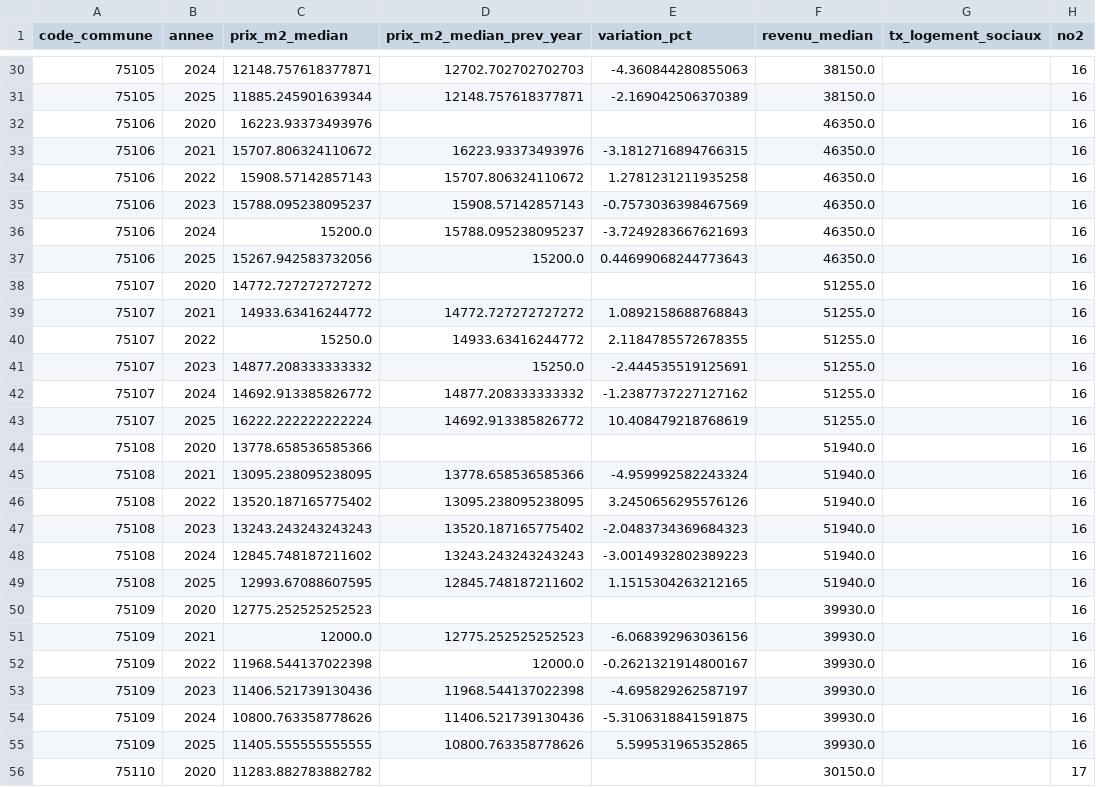
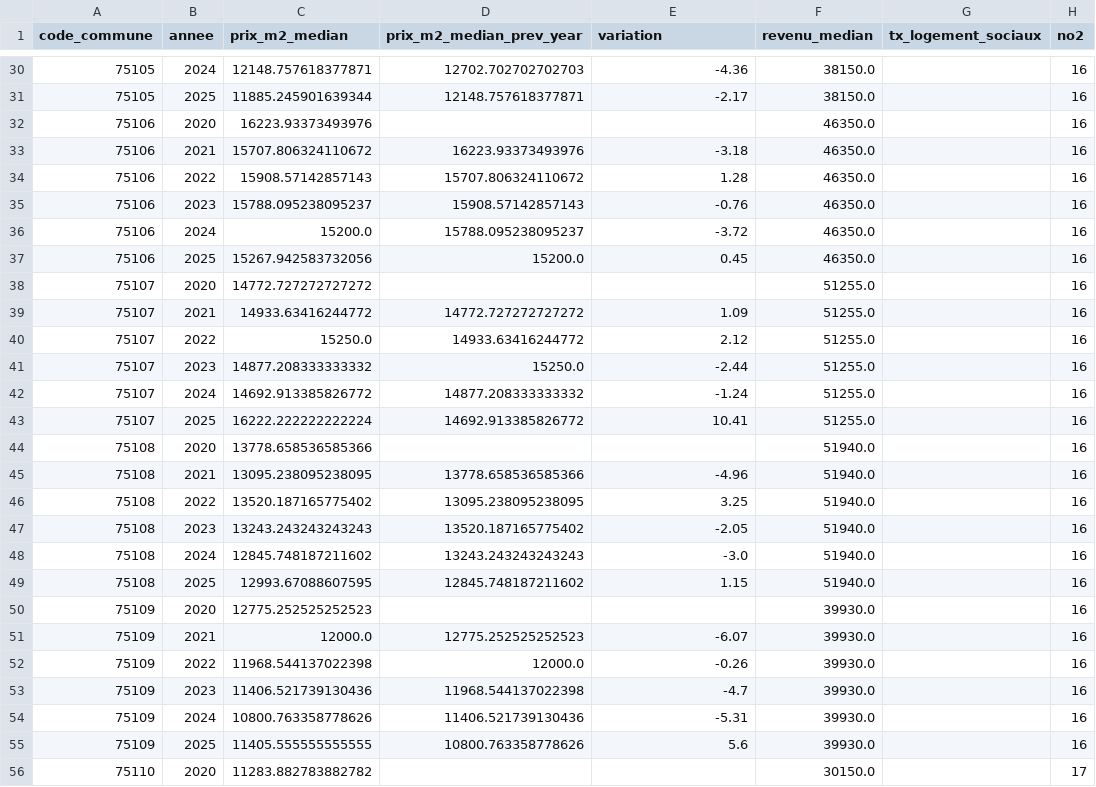
Before and after one commit to jayjay932/Project-Data-Architecture-Development, a CSV file: data/gold_layer/all_data.csv, drawn as a sheet; only a part is shown, gaps mark what is left out; the diff covers the shown part only; the diff names each change by its address in the sheet, - before the commit and + after, or states it on an @@ line.

Commit message:
Regenerate gold layer dataset with variation

```diff
--- a/data/gold_layer/all_data.csv
+++ b/data/gold_layer/all_data.csv
-E1: variation_pct
+E1: variation
-E30 (variation): -4.360844280855063
+E30 (variation): -4.36
-E31 (variation): -2.169042506370389
+E31 (variation): -2.17
-E33 (variation): -3.1812716894766315
+E33 (variation): -3.18
-E34 (variation): 1.2781231211935258
+E34 (variation): 1.28
-E35 (variation): -0.7573036398467569
+E35 (variation): -0.76
-E36 (variation): -3.7249283667621693
+E36 (variation): -3.72
-E37 (variation): 0.44699068244773643
+E37 (variation): 0.45
-E39 (variation): 1.0892158688768843
+E39 (variation): 1.09
-E40 (variation): 2.1184785572678355
+E40 (variation): 2.12
-E41 (variation): -2.444535519125691
+E41 (variation): -2.44
-E42 (variation): -1.2387737227127162
+E42 (variation): -1.24
-E43 (variation): 10.408479218768619
+E43 (variation): 10.41
-E45 (variation): -4.959992582243324
+E45 (variation): -4.96
-E46 (variation): 3.2450656295576126
+E46 (variation): 3.25
-E47 (variation): -2.0483734369684323
+E47 (variation): -2.05
-E48 (variation): -3.0014932802389223
+E48 (variation): -3.0
-E49 (variation): 1.1515304263212165
+E49 (variation): 1.15
-E51 (variation): -6.068392963036156
+E51 (variation): -6.07
-E52 (variation): -0.2621321914800167
+E52 (variation): -0.26
-E53 (variation): -4.695829262587197
+E53 (variation): -4.7
-E54 (variation): -5.3106318841591875
+E54 (variation): -5.31
-E55 (variation): 5.599531965352865
+E55 (variation): 5.6
```
Also changed, not shown: 77 edited cells elsewhere in this file.
